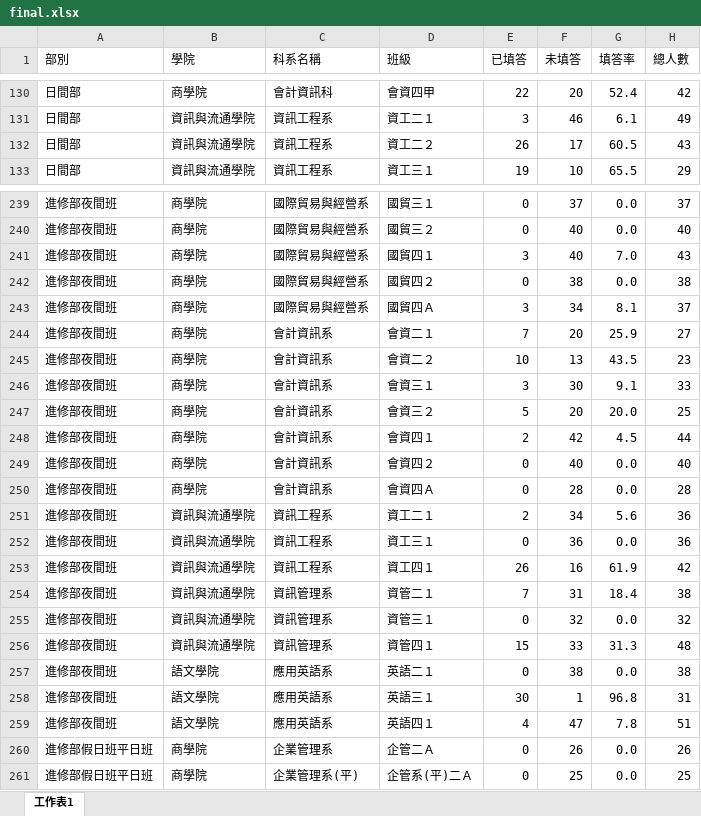
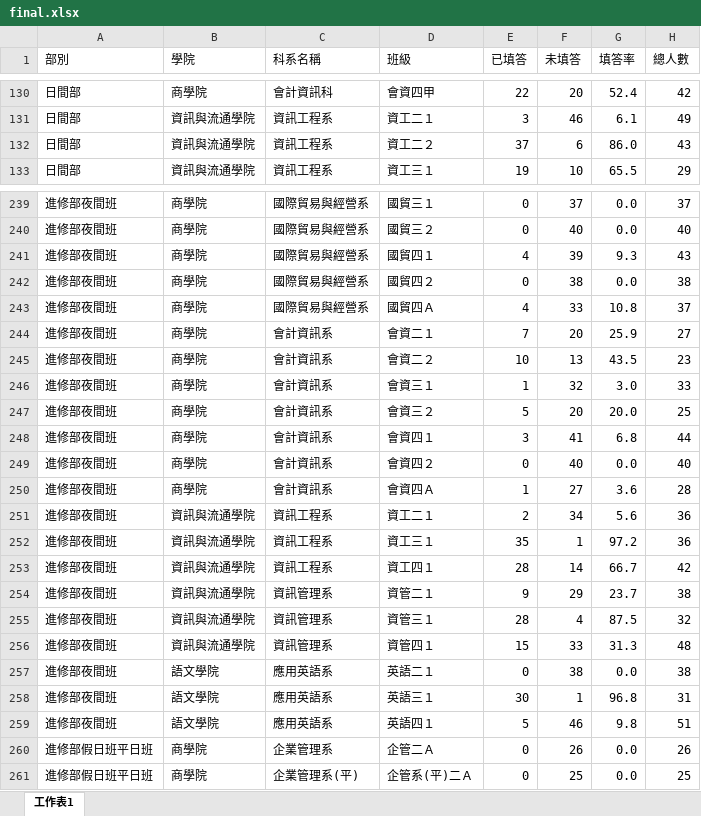
Before and after one commit to NUTCIR/ir12, an Excel workbook: finish/43/final.xlsx, sheet 工作表1, drawn as a sheet; only a part is shown, gaps mark what is left out; values as stored, in another font and other column widths than the file's, no borders; the diff covers the shown part only; the diff names each change by its address in the sheet, - before the commit and + after, or states it on an @@ line.

```diff
--- a/finish/43/final.xlsx (sheet 工作表1)
+++ b/finish/43/final.xlsx (sheet 工作表1)
-E132 (已填答): 26
+E132 (已填答): 37
-F132 (未填答): 17
+F132 (未填答): 6
-G132 (填答率): 60.5
+G132 (填答率): 86.0
-E241 (已填答): 3
+E241 (已填答): 4
-F241 (未填答): 40
+F241 (未填答): 39
-G241 (填答率): 7.0
+G241 (填答率): 9.3
-E243 (已填答): 3
+E243 (已填答): 4
-F243 (未填答): 34
+F243 (未填答): 33
-G243 (填答率): 8.1
+G243 (填答率): 10.8
-E246 (已填答): 3
+E246 (已填答): 1
-F246 (未填答): 30
+F246 (未填答): 32
-G246 (填答率): 9.1
+G246 (填答率): 3.0
-E248 (已填答): 2
+E248 (已填答): 3
-F248 (未填答): 42
+F248 (未填答): 41
-G248 (填答率): 4.5
+G248 (填答率): 6.8
-E250 (已填答): 0
+E250 (已填答): 1
-F250 (未填答): 28
+F250 (未填答): 27
-G250 (填答率): 0.0
+G250 (填答率): 3.6
-E252 (已填答): 0
+E252 (已填答): 35
-F252 (未填答): 36
+F252 (未填答): 1
-G252 (填答率): 0.0
+G252 (填答率): 97.2
-E253 (已填答): 26
+E253 (已填答): 28
-F253 (未填答): 16
+F253 (未填答): 14
-G253 (填答率): 61.9
+G253 (填答率): 66.7
-E254 (已填答): 7
+E254 (已填答): 9
-F254 (未填答): 31
+F254 (未填答): 29
-G254 (填答率): 18.4
+G254 (填答率): 23.7
-E255 (已填答): 0
+E255 (已填答): 28
-F255 (未填答): 32
+F255 (未填答): 4
-G255 (填答率): 0.0
+G255 (填答率): 87.5
-E259 (已填答): 4
+E259 (已填答): 5
-F259 (未填答): 47
+F259 (未填答): 46
-G259 (填答率): 7.8
+G259 (填答率): 9.8
```
Also changed, not shown: 174 edited cells elsewhere in this sheet, formulas that keep their value, 1 other file.
